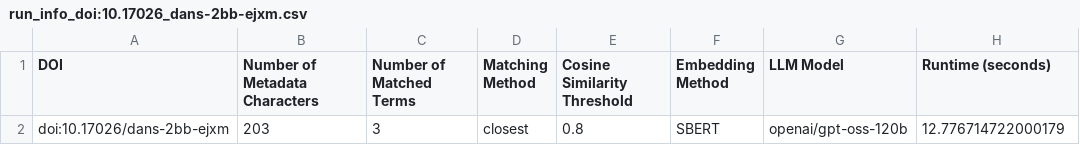
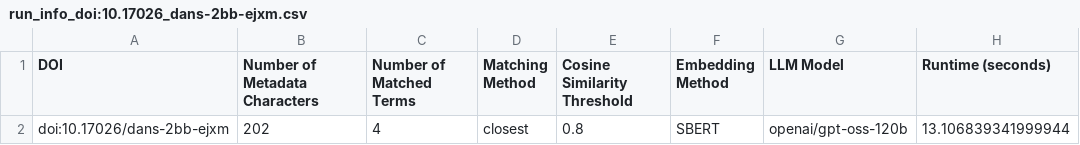
Before and after one commit to Dans-labs/sshoc-nl-asi, a CSV file: data/output/run_info_doi:10.17026_dans-2bb-ejxm.csv, drawn as a sheet.

```diff
--- a/data/output/run_info_doi:10.17026_dans-2bb-ejxm.csv
+++ b/data/output/run_info_doi:10.17026_dans-2bb-ejxm.csv
@@ -1,2 +1,2 @@
 DOI,Number of Metadata Characters,Number of Matched Terms,Matching Method,Cosine Similarity Threshold,Embedding Method,LLM Model,Runtime (seconds)
-doi:10.17026/dans-2bb-ejxm,203,3,closest,0.8,SBERT,openai/gpt-oss-120b,12.776714722000179
+doi:10.17026/dans-2bb-ejxm,202,4,closest,0.8,SBERT,openai/gpt-oss-120b,13.106839341999944
```
Also changed, not shown: data/output/run_info_doi:10.17026_dans-x8n-mecr.csv, data/output/run_info_doi:10.17026_dans-xgs-btp3.csv, 16 other files.
